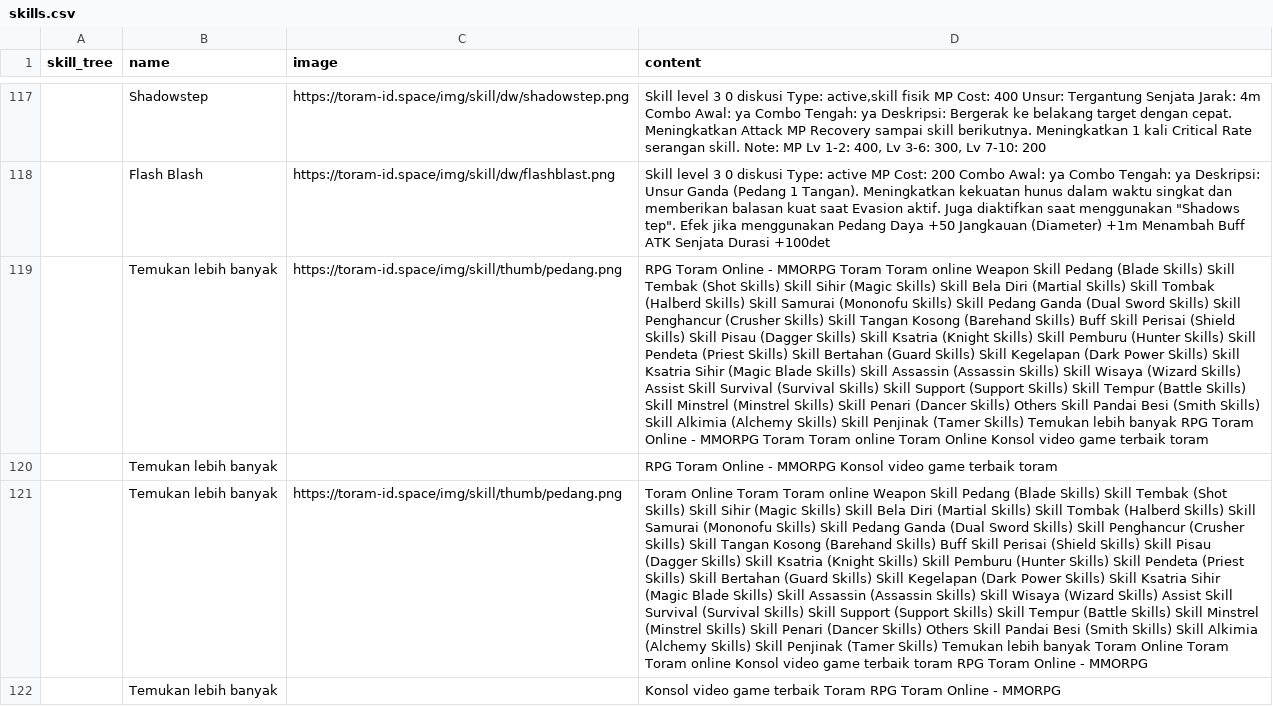
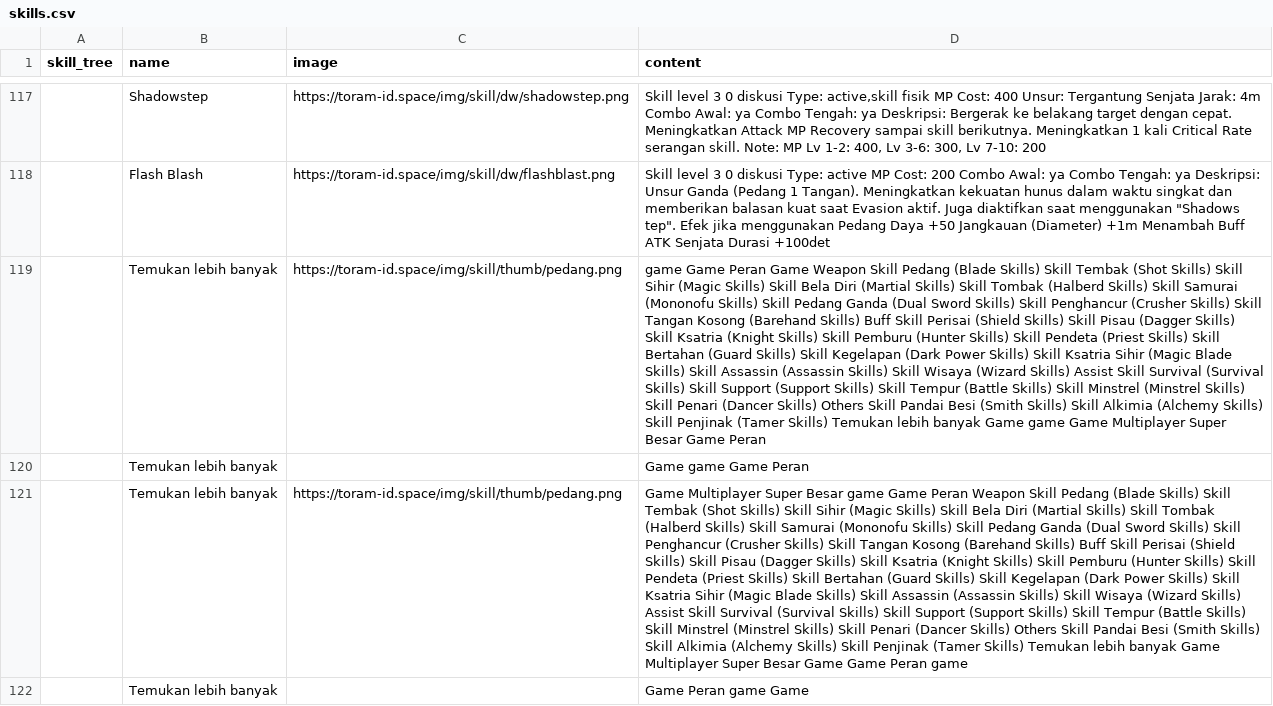
Before and after one commit to dimasyoga42/dataset, a CSV file: skills.csv, drawn as a sheet; only a part is shown, gaps mark what is left out; the diff covers the shown part only; the diff names each change by its address in the sheet, - before the commit and + after, or states it on an @@ line.

```diff
--- a/skills.csv
+++ b/skills.csv
-D119 (content): RPG Toram Online - MMORPG Toram Toram online Weapon Skill Pedang (Blade Skills) Skill Tembak (Shot Skills) Skill Sihir (Magic Skills) Skill Bela Diri (Martial Skills) Skill Tombak (Halberd Skills) Skill Samurai (Mononofu Skills) Skill Pedang Ganda (Dual Sword Skills) Skill Penghancur (Crusher Skills) Skill Tangan Kosong (Barehand Skills) Buff Skill Perisai (Shield Skills) Skill Pisau (Dagger Skills) Skill Ksatria (Knight Skills) Skill Pemburu (Hunter Skills) Skill Pendeta (Priest Skills) Skill Bertahan (Guard Skills) Skill Kegelapan (Dark Power Skills) Skill Ksatria Sihir (Magic Blade Skills) Skill Assassin (Assassin Skills) Skill Wisaya (Wizard Skills) Assist Skill Survival (Survival Skills) Skill Support (Support Skills) Skill Tempur (Battle Skills) Skill Minstrel (Minstrel Skills) Skill Penari (Dancer Skills) Others Skill Pandai Besi (Smith Skills) Skill Alkimia (Alchemy Skills) Skill Penjinak (Tamer Skills) Temukan lebih banyak RPG Toram Online - MMORPG Toram Toram online Toram Online Konsol video game terbaik toram
+D119 (content): game Game Peran Game Weapon Skill Pedang (Blade Skills) Skill Tembak (Shot Skills) Skill Sihir (Magic Skills) Skill Bela Diri (Martial Skills) Skill Tombak (Halberd Skills) Skill Samurai (Mononofu Skills) Skill Pedang Ganda (Dual Sword Skills) Skill Penghancur (Crusher Skills) Skill Tangan Kosong (Barehand Skills) Buff Skill Perisai (Shield Skills) Skill Pisau (Dagger Skills) Skill Ksatria (Knight Skills) Skill Pemburu (Hunter Skills) Skill Pendeta (Priest Skills) Skill Bertahan (Guard Skills) Skill Kegelapan (Dark Power Skills) Skill Ksatria Sihir (Magic Blade Skills) Skill Assassin (Assassin Skills) Skill Wisaya (Wizard Skills) Assist Skill Survival (Survival Skills) Skill Support (Support Skills) Skill Tempur (Battle Skills) Skill Minstrel (Minstrel Skills) Skill Penari (Dancer Skills) Others Skill Pandai Besi (Smith Skills) Skill Alkimia (Alchemy Skills) Skill Penjinak (Tamer Skills) Temukan lebih banyak Game game Game Multiplayer Super Besar Game Peran
-D120 (content): RPG Toram Online - MMORPG Konsol video game terbaik toram
+D120 (content): Game game Game Peran
-D121 (content): Toram Online Toram Toram online Weapon Skill Pedang (Blade Skills) Skill Tembak (Shot Skills) Skill Sihir (Magic Skills) Skill Bela Diri (Martial Skills) Skill Tombak (Halberd Skills) Skill Samurai (Mononofu Skills) Skill Pedang Ganda (Dual Sword Skills) Skill Penghancur (Crusher Skills) Skill Tangan Kosong (Barehand Skills) Buff Skill Perisai (Shield Skills) Skill Pisau (Dagger Skills) Skill Ksatria (Knight Skills) Skill Pemburu (Hunter Skills) Skill Pendeta (Priest Skills) Skill Bertahan (Guard Skills) Skill Kegelapan (Dark Power Skills) Skill Ksatria Sihir (Magic Blade Skills) Skill Assassin (Assassin Skills) Skill Wisaya (Wizard Skills) Assist Skill Survival (Survival Skills) Skill Support (Support Skills) Skill Tempur (Battle Skills) Skill Minstrel (Minstrel Skills) Skill Penari (Dancer Skills) Others Skill Pandai Besi (Smith Skills) Skill Alkimia (Alchemy Skills) Skill Penjinak (Tamer Skills) Temukan lebih banyak Toram Online Toram Toram online Konsol video game terbaik toram RPG Toram Online - MMORPG
+D121 (content): Game Multiplayer Super Besar game Game Peran Weapon Skill Pedang (Blade Skills) Skill Tembak (Shot Skills) Skill Sihir (Magic Skills) Skill Bela Diri (Martial Skills) Skill Tombak (Halberd Skills) Skill Samurai (Mononofu Skills) Skill Pedang Ganda (Dual Sword Skills) Skill Penghancur (Crusher Skills) Skill Tangan Kosong (Barehand Skills) Buff Skill Perisai (Shield Skills) Skill Pisau (Dagger Skills) Skill Ksatria (Knight Skills) Skill Pemburu (Hunter Skills) Skill Pendeta (Priest Skills) Skill Bertahan (Guard Skills) Skill Kegelapan (Dark Power Skills) Skill Ksatria Sihir (Magic Blade Skills) Skill Assassin (Assassin Skills) Skill Wisaya (Wizard Skills) Assist Skill Survival (Survival Skills) Skill Support (Support Skills) Skill Tempur (Battle Skills) Skill Minstrel (Minstrel Skills) Skill Penari (Dancer Skills) Others Skill Pandai Besi (Smith Skills) Skill Alkimia (Alchemy Skills) Skill Penjinak (Tamer Skills) Temukan lebih banyak Game Multiplayer Super Besar Game Game Peran game
-D122 (content): Konsol video game terbaik Toram RPG Toram Online - MMORPG
+D122 (content): Game Peran game Game
```
Also changed, not shown: 2 added rows, 2 removed rows, 1 moved row and 62 edited cells elsewhere in this file, 1 other file.
